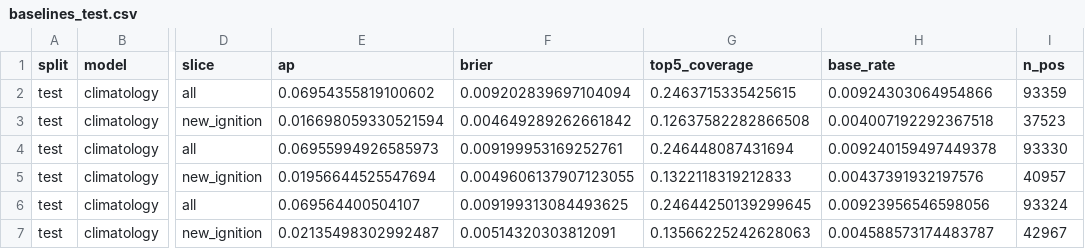
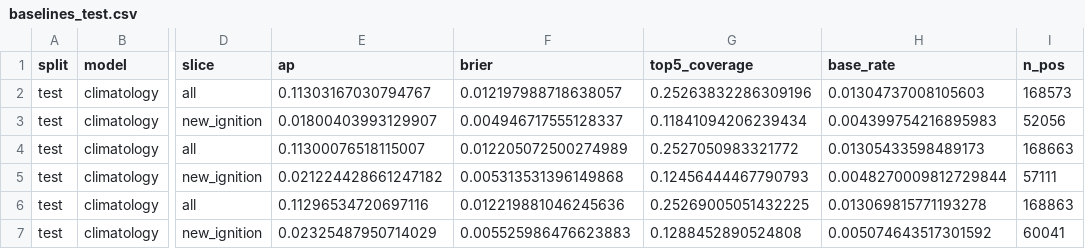
Before and after one commit to Alb138/titikapi, a CSV file: reports/baselines_test.csv, drawn as a sheet; only a part is shown, gaps mark what is left out; the diff covers the shown part only; the diff names each change by its address in the sheet, - before the commit and + after, or states it on an @@ line.

Commit message:
Add 2026 fires, LightGBM baseline, U-Net regularisation, ensembles, Kaggle runs
- FIRMS 2026 via the area API: S-NPP SP to Jul 31, NRT Aug-Oct with static
  sources (flares, volcanoes) dropped by matching SP-flagged locations.
  Test split now runs 2023-01 .. 2026-10.
- LightGBM baseline (42 per-cell features incl. neighbourhood fire counts),
  one model per lead; tree count = best val AP over a full 600-tree curve.
- U-Net: random-crop augmentation, CLI flags for lr/wd/dropout/patience/crop.
- evaluate-ensemble: average calibrated member probabilities, recalibrate.
- scripts/kaggle_build.py: stage arrays as a private Kaggle dataset and run
  any titikapi commands on a Kaggle GPU/CPU session.
- reports/comparison.csv: all models on val and test. Selected on val:
  ens_mix (U-Net ensemble + LightGBM), test AP 0.365 (day 1) / 0.244 (day 7)
  vs persistence 0.259 / 0.170.

```diff
--- a/reports/baselines_test.csv
+++ b/reports/baselines_test.csv
-E2 (ap): 0.06954355819100602
+E2 (ap): 0.11303167030794767
-F2 (brier): 0.009202839697104094
+F2 (brier): 0.012197988718638057
-G2 (top5_coverage): 0.2463715335425615
+G2 (top5_coverage): 0.25263832286309196
-H2 (base_rate): 0.00924303064954866
+H2 (base_rate): 0.01304737008105603
-I2 (n_pos): 93359
+I2 (n_pos): 168573
-E3 (ap): 0.016698059330521594
+E3 (ap): 0.01800403993129907
-F3 (brier): 0.004649289262661842
+F3 (brier): 0.004946717555128337
-G3 (top5_coverage): 0.12637582282866508
+G3 (top5_coverage): 0.11841094206239434
-H3 (base_rate): 0.004007192292367518
+H3 (base_rate): 0.004399754216895983
-I3 (n_pos): 37523
+I3 (n_pos): 52056
-E4 (ap): 0.06955994926585973
+E4 (ap): 0.11300076518115007
-F4 (brier): 0.009199953169252761
+F4 (brier): 0.012205072500274989
-G4 (top5_coverage): 0.246448087431694
+G4 (top5_coverage): 0.2527050983321772
-H4 (base_rate): 0.009240159497449378
+H4 (base_rate): 0.01305433598489173
-I4 (n_pos): 93330
+I4 (n_pos): 168663
-E5 (ap): 0.01956644525547694
+E5 (ap): 0.021224428661247182
-F5 (brier): 0.0049606137907123055
+F5 (brier): 0.005313531396149868
-G5 (top5_coverage): 0.1322118319212833
+G5 (top5_coverage): 0.12456444467790793
-H5 (base_rate): 0.00437391932197576
+H5 (base_rate): 0.0048270009812729844
-I5 (n_pos): 40957
+I5 (n_pos): 57111
-E6 (ap): 0.069564400504107
+E6 (ap): 0.11296534720697116
-F6 (brier): 0.009199313084493625
+F6 (brier): 0.012219881046245636
-G6 (top5_coverage): 0.24644250139299645
+G6 (top5_coverage): 0.25269005051432225
-H6 (base_rate): 0.00923956546598056
+H6 (base_rate): 0.013069815771193278
-I6 (n_pos): 93324
+I6 (n_pos): 168863
-E7 (ap): 0.02135498302992487
+E7 (ap): 0.02325487950714029
-F7 (brier): 0.00514320303812091
+F7 (brier): 0.005525986476623883
-G7 (top5_coverage): 0.13566225242628063
+G7 (top5_coverage): 0.1288452890524808
-H7 (base_rate): 0.004588573174483787
+H7 (base_rate): 0.005074643517301592
-I7 (n_pos): 42967
+I7 (n_pos): 60041
```
Also changed, not shown: 110 edited cells elsewhere in this file, 24 other files.
